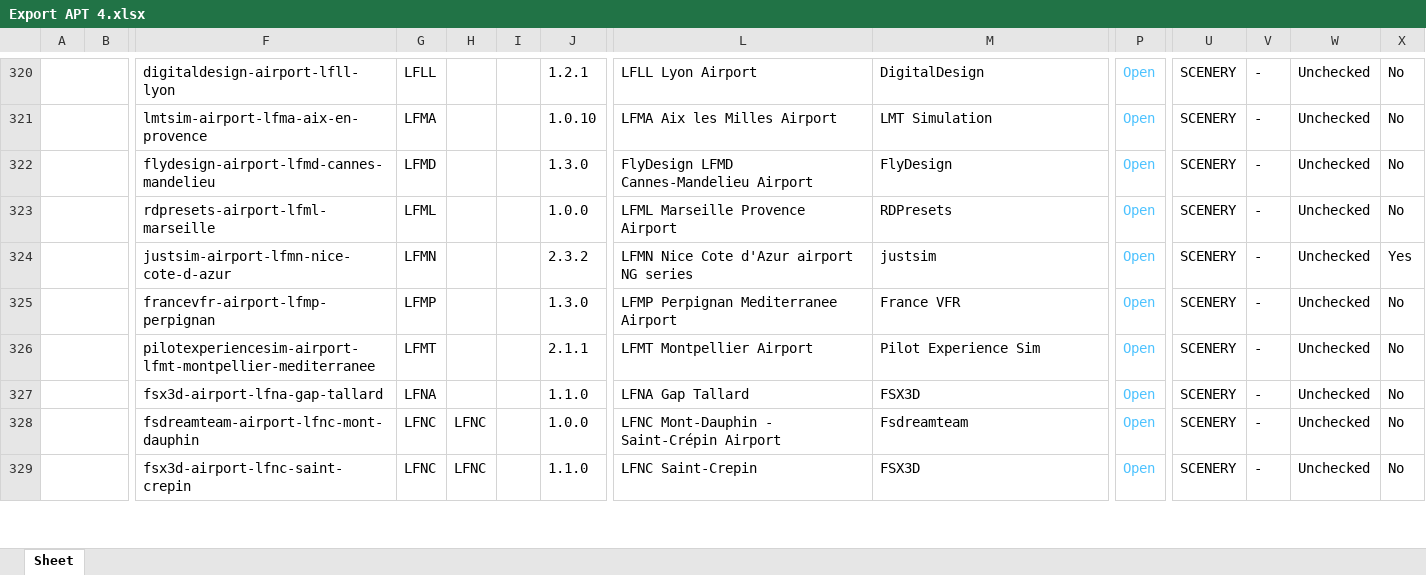
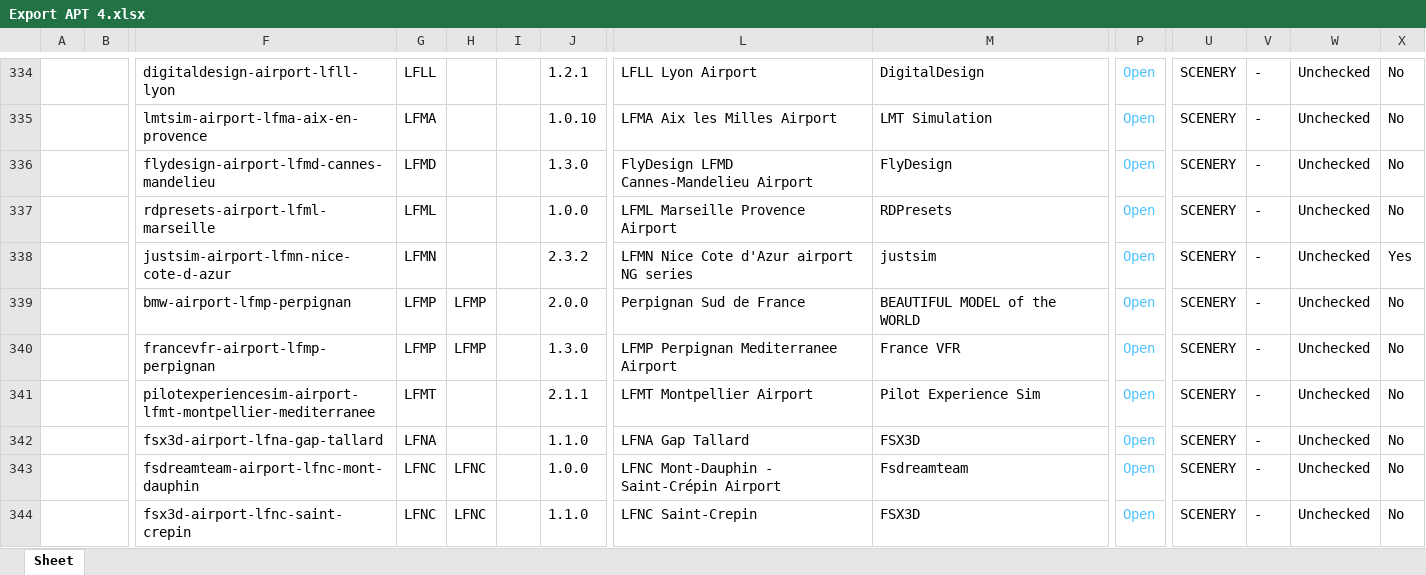
Before and after one commit to Matthisfr/journal-msfs, an Excel workbook: data/airports/Export APT 4.xlsx, sheet Sheet, drawn as a sheet; only a part is shown, gaps mark what is left out; values as stored, in another font and other column widths than the file's, no borders; charts and pictures not drawn; addresses are those after the commit; rows hold the shown columns only; the diff covers the shown part only; the diff names each change by its address in the sheet, - before the commit and + after, or states it on an @@ line.

```diff
--- a/data/airports/Export APT 4.xlsx (sheet Sheet)
+++ b/data/airports/Export APT 4.xlsx (sheet Sheet)
+row 339:  |  | bmw-airport-lfmp-perpignan | LFMP | LFMP |  | 2.0.0 | Perpignan Sud de France | BEAUTIFUL MODEL of the WORLD | Open | SCENERY | - | Unchecked | No
-H340: (empty)
+H340: LFMP
```
Also changed, not shown: 19 added rows and 9 edited cells elsewhere in this sheet, charts or pictures.
